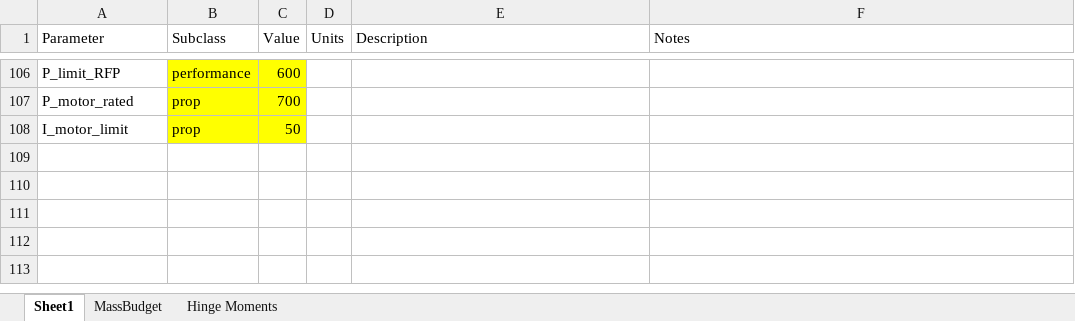
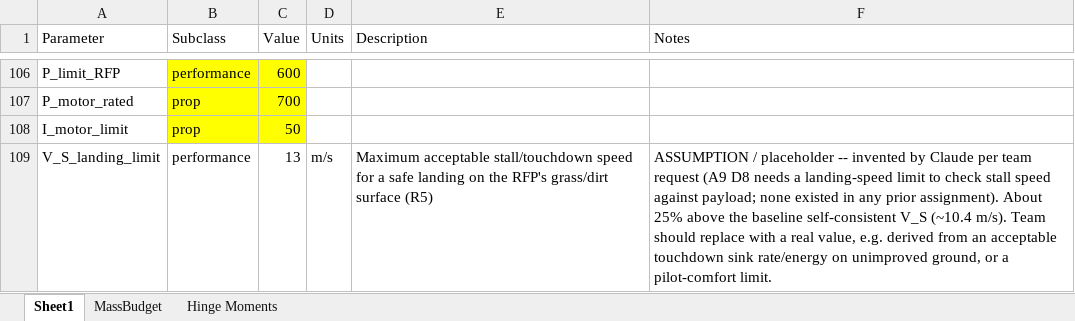
Before and after one commit to HudsonReynolds/451-DBF-Team01, an Excel workbook: SizingParams.xlsx, sheet Sheet1, drawn as a sheet; only a part is shown, gaps mark what is left out; values as stored, in another font and other column widths than the file's, no borders; table styles not drawn; the diff names each change by its address in the sheet, - before the commit and + after, or states it on an @@ line.

```diff
--- a/SizingParams.xlsx (sheet Sheet1)
+++ b/SizingParams.xlsx (sheet Sheet1)
+row 109: V_S_landing_limit | performance | 13 | m/s | Maximum acceptable stall/touchdown speed for a safe landing on the RFP's grass/dirt surface (R5) | ASSUMPTION / placeholder -- invented by Claude per team request (A9 D8 needs a landing-speed limit to check stall speed against payload; none existed in any prior assignment). About 25% above the baseline self-consistent V_S (~10.4 m/s). Team should replace with a real value, e.g. derived from an acceptable touchdown sink rate/energy on unimproved ground, or a pilot-comfort limit.
```
Also changed, not shown: 12 other files.
